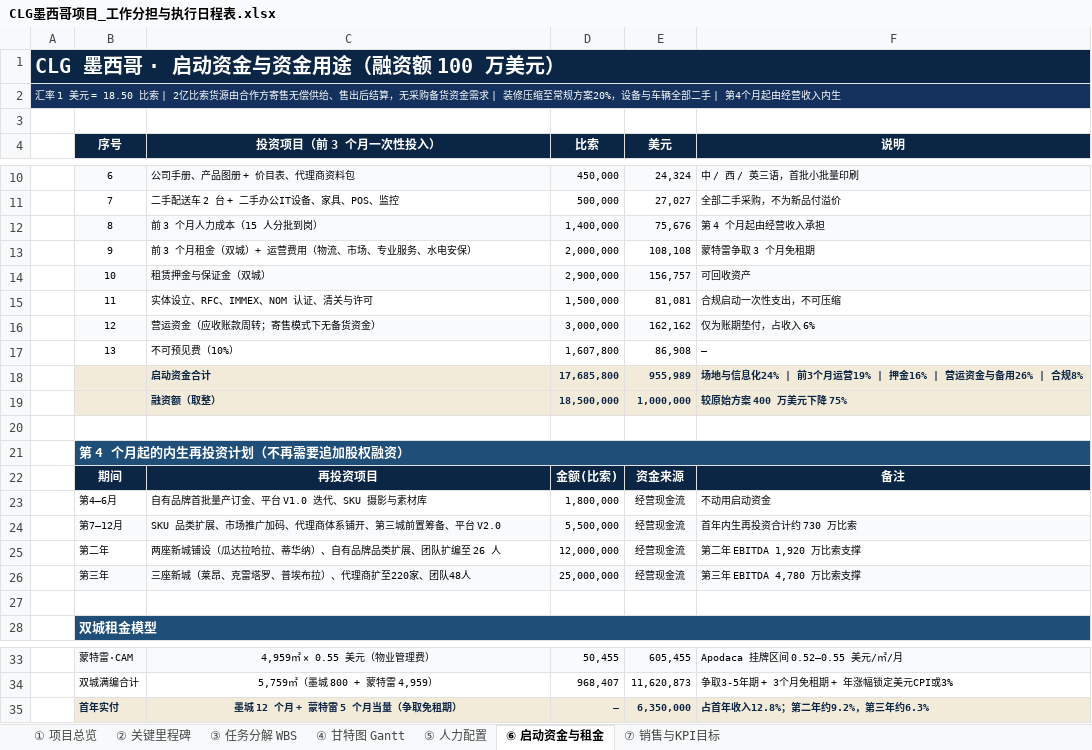
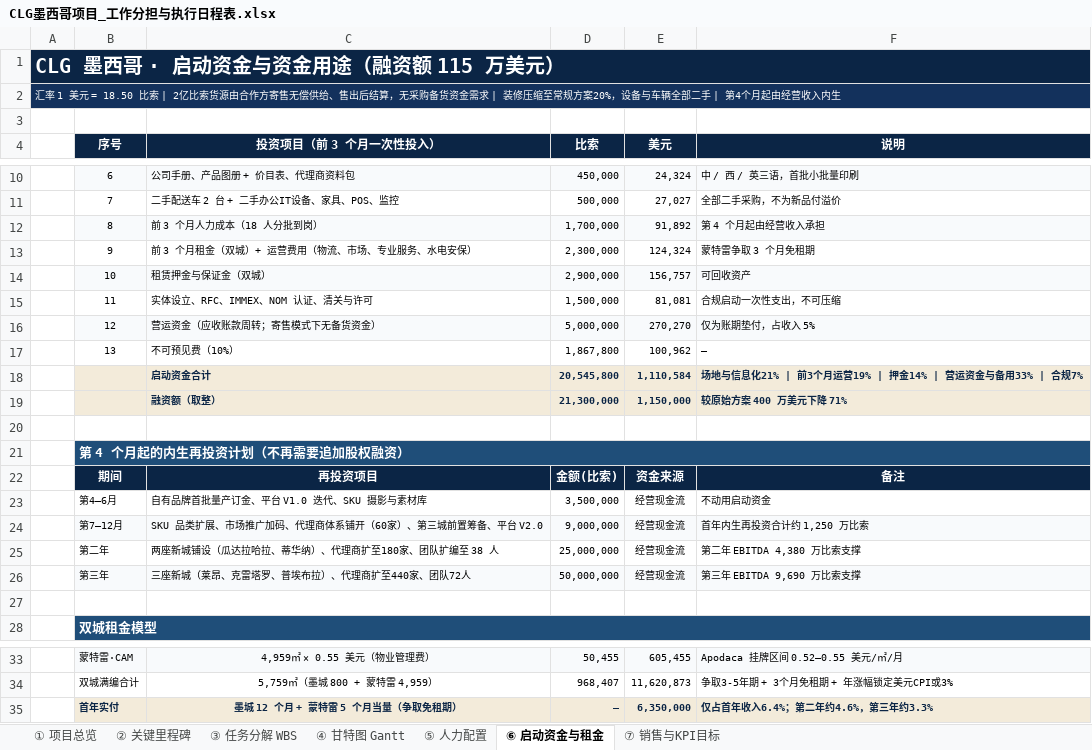
Before and after one commit to jibongkim-lgtm/nnvchurch, an Excel workbook: CLG-Mexico/CLG墨西哥项目_工作分担与执行日程表.xlsx, sheet ⑥ 启动资金与租金, drawn as a sheet; only a part is shown, gaps mark what is left out; values as stored, in another font and other column widths than the file's, no borders; removed rows and columns are numbered as before the commit, all else as after; the diff names each change by its address in the sheet, - before the commit and + after, or states it on an @@ line.

```diff
--- a/CLG-Mexico/CLG墨西哥项目_工作分担与执行日程表.xlsx (sheet ⑥ 启动资金与租金)
+++ b/CLG-Mexico/CLG墨西哥项目_工作分担与执行日程表.xlsx (sheet ⑥ 启动资金与租金)
-A1: CLG 墨西哥 · 启动资金与资金用途（融资额 100 万美元）
+A1: CLG 墨西哥 · 启动资金与资金用途（融资额 115 万美元）
-C12 (投资项目（前 3 个月一次性投入）): 前 3 个月人力成本（15 人分批到岗）
+C12 (投资项目（前 3 个月一次性投入）): 前 3 个月人力成本（18 人分批到岗）
-D12 (比索): 1,400,000
+D12 (比索): 1,700,000
-E12 (美元): 75,676
+E12 (美元): 91,892
-D13 (比索): 2,000,000
+D13 (比索): 2,300,000
-E13 (美元): 108,108
+E13 (美元): 124,324
-D16 (比索): 3,000,000
+D16 (比索): 5,000,000
-E16 (美元): 162,162
+E16 (美元): 270,270
-F16 (说明): 仅为账期垫付，占收入 6%
+F16 (说明): 仅为账期垫付，占收入 5%
-D17 (比索): 1,607,800
+D17 (比索): 1,867,800
-E17 (美元): 86,908
+E17 (美元): 100,962
-row 18:  |  | 启动资金合计 | 17,685,800 | 955,989 | 场地与信息化24% | 前3个月运营19% | 押金16% | 营运资金与备用26% | 合规8%
-row 19:  |  | 融资额（取整） | 18,500,000 | 1,000,000 | 较原始方案 400 万美元下降 75%
+row 18:  |  | 启动资金合计 | 20,545,800 | 1,110,584 | 场地与信息化21% | 前3个月运营19% | 押金14% | 营运资金与备用33% | 合规7%
+row 19:  |  | 融资额（取整） | 21,300,000 | 1,150,000 | 较原始方案 400 万美元下降 71%
-D23 (比索): 1,800,000
+D23 (比索): 3,500,000
-C24 (投资项目（前 3 个月一次性投入）): SKU 品类扩展、市场推广加码、代理商体系铺开、第三城前置筹备、平台 V2.0
+C24 (投资项目（前 3 个月一次性投入）): SKU 品类扩展、市场推广加码、代理商体系铺开（60家）、第三城前置筹备、平台 V2.0
-D24 (比索): 5,500,000
+D24 (比索): 9,000,000
-F24 (说明): 首年内生再投资合计约 730 万比索
+F24 (说明): 首年内生再投资合计约 1,250 万比索
-C25 (投资项目（前 3 个月一次性投入）): 两座新城铺设（瓜达拉哈拉、蒂华纳）、自有品牌品类扩展、团队扩编至 26 人
+C25 (投资项目（前 3 个月一次性投入）): 两座新城铺设（瓜达拉哈拉、蒂华纳）、代理商扩至180家、团队扩编至 38 人
-D25 (比索): 12,000,000
+D25 (比索): 25,000,000
-F25 (说明): 第二年 EBITDA 1,920 万比索支撑
+F25 (说明): 第二年 EBITDA 4,380 万比索支撑
-C26 (投资项目（前 3 个月一次性投入）): 三座新城（莱昂、克雷塔罗、普埃布拉）、代理商扩至220家、团队48人
+C26 (投资项目（前 3 个月一次性投入）): 三座新城（莱昂、克雷塔罗、普埃布拉）、代理商扩至440家、团队72人
-D26 (比索): 25,000,000
+D26 (比索): 50,000,000
-F26 (说明): 第三年 EBITDA 4,780 万比索支撑
+F26 (说明): 第三年 EBITDA 9,690 万比索支撑
-F35 (说明): 占首年收入12.8%；第二年约9.2%，第三年约6.3%
+F35 (说明): 仅占首年收入6.4%；第二年约4.6%，第三年约3.3%
```
Also changed, not shown: sheet ⑦ 销售与KPI目标, sheet ⑤ 人力配置, sheet ③ 任务分解 WBS, sheet ④ 甘特图 Gantt, sheet ① 项目总览, sheet ② 关键里程碑, 3 other files.
